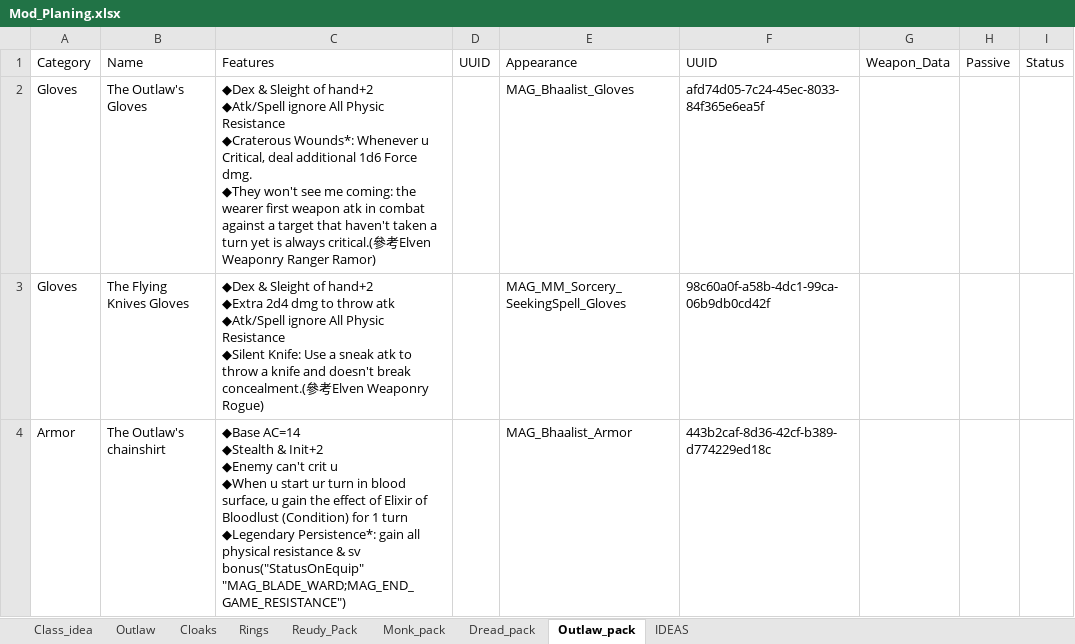
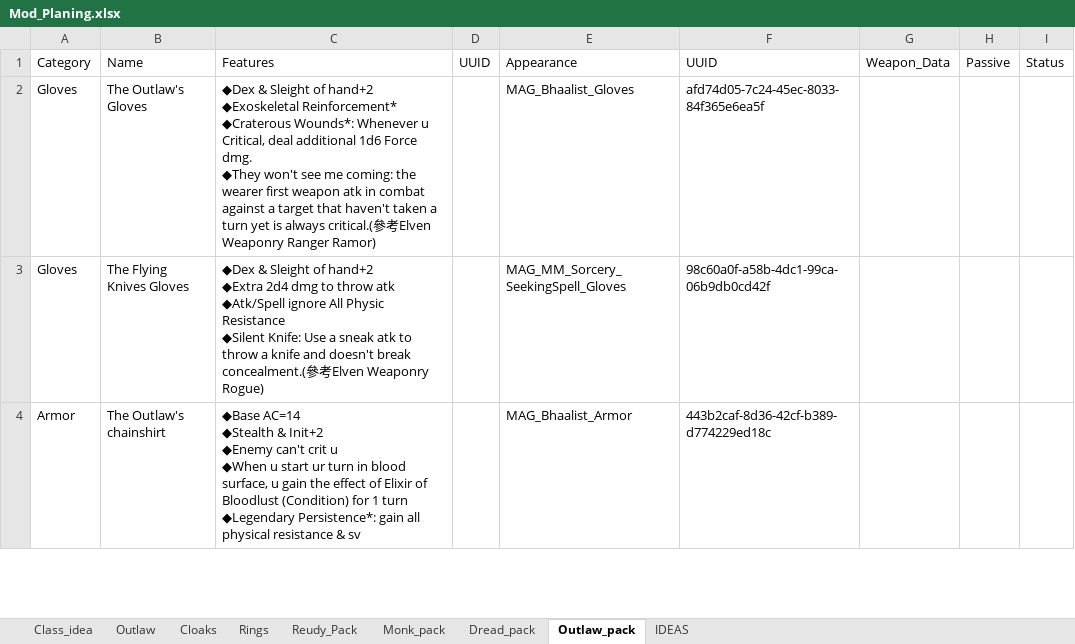
Before and after one commit to Ellomorce/elmods, an Excel workbook: ref/Mod_Planing.xlsx, sheet Outlaw_pack, drawn as a sheet; only a part is shown; values as stored, in another font and other column widths than the file's, no borders; ↵ is a line break in a cell; the diff covers the shown part only; the diff names each change by its address in the sheet, - before the commit and + after, or states it on an @@ line.

```diff
--- a/ref/Mod_Planing.xlsx (sheet Outlaw_pack)
+++ b/ref/Mod_Planing.xlsx (sheet Outlaw_pack)
-C2 (Features): …of hand+2 ↵ ◆Atk/Spell ignore All Physic Resistance ↵ ◆Craterous Wounds*:…
+C2 (Features): …of hand+2 ↵ ◆Exoskeletal Reinforcement* ↵ ◆Craterous Wounds*:…
-C4 (Features): …& sv bonus("StatusOnEquip" "MAG_BLADE_WARD;MAG_END_GAME_RESISTANCE")
+C4 (Features): …& sv
```
Also changed, not shown: cell formats elsewhere in this sheet, 6 other files.
